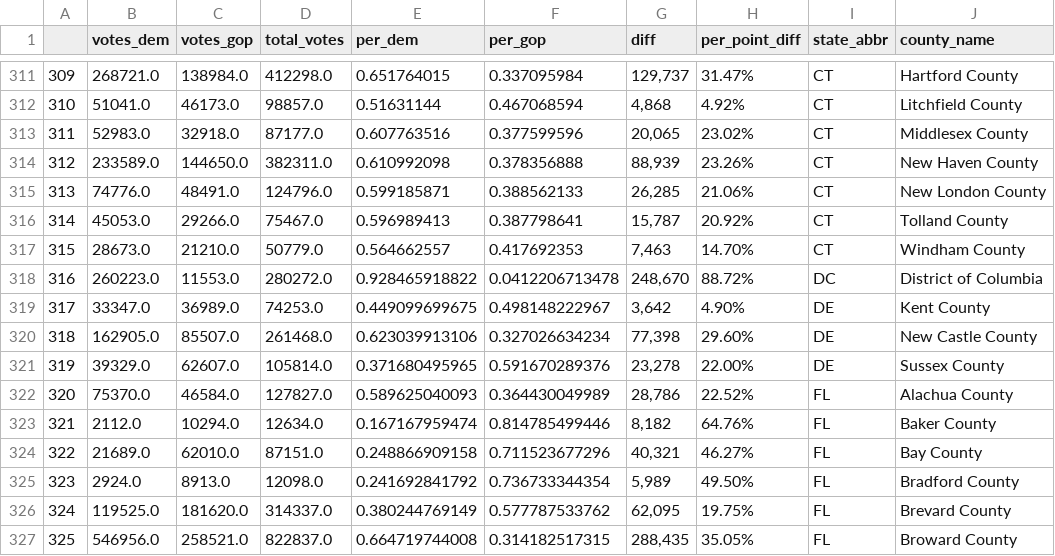
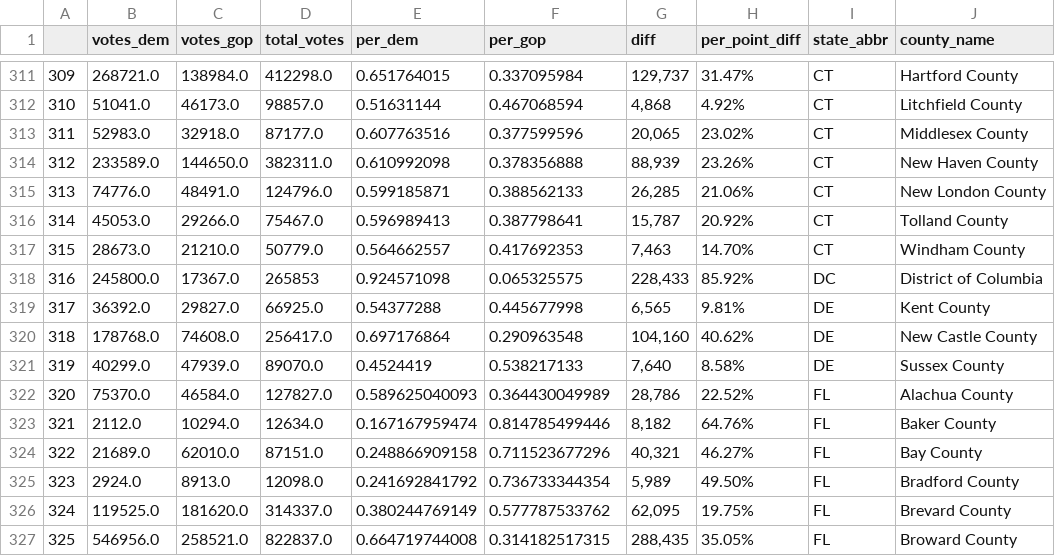
Before and after one commit to martindude03/martin, a CSV file: 2008.csv, drawn as a sheet; only a part is shown, gaps mark what is left out; the diff names each change by its address in the sheet, - before the commit and + after, or states it on an @@ line.

Commit message:
Update 2008.csv

```diff
--- a/2008.csv
+++ b/2008.csv
-B318 (votes_dem): 260223.0
+B318 (votes_dem): 245800.0
-C318 (votes_gop): 11553.0
+C318 (votes_gop): 17367.0
-D318 (total_votes): 280272.0
+D318 (total_votes): 265853
-E318 (per_dem): 0.928465918822
+E318 (per_dem): 0.924571098
-F318 (per_gop): 0.0412206713478
+F318 (per_gop): 0.065325575
-G318 (diff): 248,670
+G318 (diff): 228,433
-H318 (per_point_diff): 88.72%
+H318 (per_point_diff): 85.92%
-B319 (votes_dem): 33347.0
+B319 (votes_dem): 36392.0
-C319 (votes_gop): 36989.0
+C319 (votes_gop): 29827.0
-D319 (total_votes): 74253.0
+D319 (total_votes): 66925.0
-E319 (per_dem): 0.449099699675
+E319 (per_dem): 0.54377288
-F319 (per_gop): 0.498148222967
+F319 (per_gop): 0.445677998
-G319 (diff): 3,642
+G319 (diff): 6,565
-H319 (per_point_diff): 4.90%
+H319 (per_point_diff): 9.81%
-B320 (votes_dem): 162905.0
+B320 (votes_dem): 178768.0
-C320 (votes_gop): 85507.0
+C320 (votes_gop): 74608.0
-D320 (total_votes): 261468.0
+D320 (total_votes): 256417.0
-E320 (per_dem): 0.623039913106
+E320 (per_dem): 0.697176864
-F320 (per_gop): 0.327026634234
+F320 (per_gop): 0.290963548
-G320 (diff): 77,398
+G320 (diff): 104,160
-H320 (per_point_diff): 29.60%
+H320 (per_point_diff): 40.62%
-B321 (votes_dem): 39329.0
+B321 (votes_dem): 40299.0
-C321 (votes_gop): 62607.0
+C321 (votes_gop): 47939.0
-D321 (total_votes): 105814.0
+D321 (total_votes): 89070.0
-E321 (per_dem): 0.371680495965
+E321 (per_dem): 0.4524419
-F321 (per_gop): 0.591670289376
+F321 (per_gop): 0.538217133
-G321 (diff): 23,278
+G321 (diff): 7,640
-H321 (per_point_diff): 22.00%
+H321 (per_point_diff): 8.58%
```
